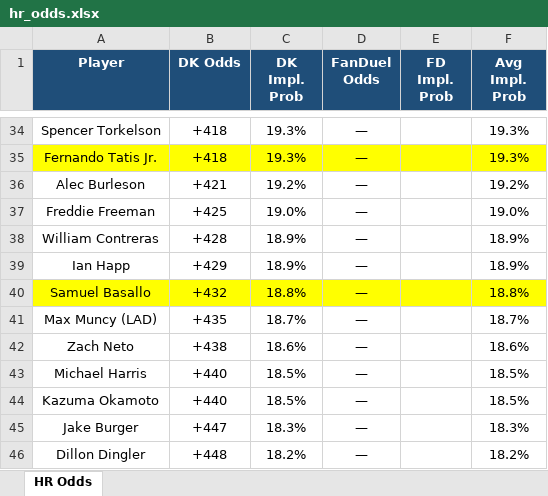
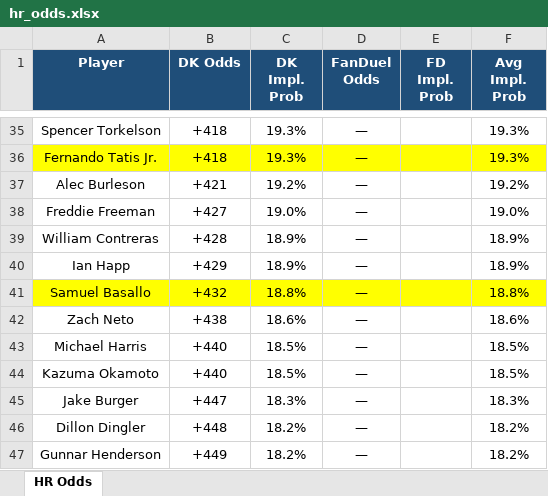
Before and after one commit to kornbergercharles-prog/HR-Odds-Scraper, an Excel workbook: hr_odds.xlsx, sheet HR Odds, drawn as a sheet; only a part is shown, gaps mark what is left out; the shorter side is filled out with more unchanged rows; values as stored, in another font and other column widths than the file's, no borders; removed rows and columns are numbered as before the commit, all else as after; the diff covers the shown part only; the diff names each change by its address in the sheet, - before the commit and + after, or states it on an @@ line.

```diff
--- a/hr_odds.xlsx (sheet HR Odds)
+++ b/hr_odds.xlsx (sheet HR Odds)
-B38 (DK Odds): +425
+B38 (DK Odds): +427
-row 41: Max Muncy (LAD) | +435 | 18.7% | — |  | 18.7%
```
Also changed, not shown: 7 added rows, 6 removed rows, 19 moved rows, 5 edited cells and cell formats elsewhere in this sheet, 1 other file.
